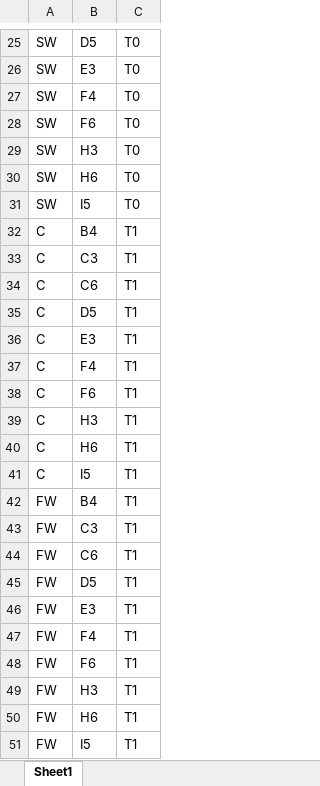
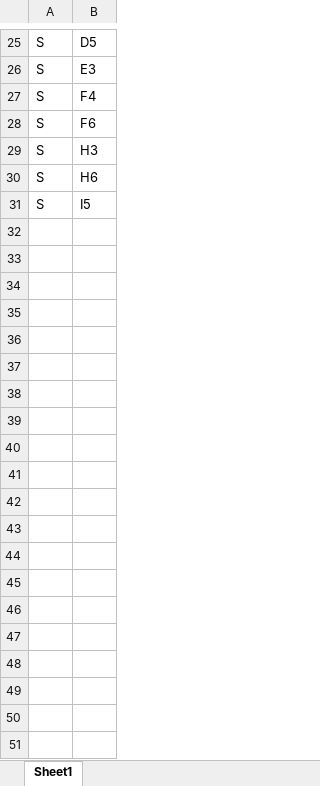
Before and after one commit to COMPASS-DOE/TEMPEST, an Excel workbook: Lysimeter/porewater_sites_complete_key.xlsx, sheet Sheet1, drawn as a sheet; only a part is shown, gaps mark what is left out; values as stored, in another font and other column widths than the file's, no borders; removed rows and columns are numbered as before the commit, all else as after; the diff covers the shown part only; the diff names each change by its address in the sheet, - before the commit and + after, or states it on an @@ line.

Commit message:
Update porewater_sites_complete_key.xlsx

```diff
--- a/Lysimeter/porewater_sites_complete_key.xlsx (sheet Sheet1)
+++ b/Lysimeter/porewater_sites_complete_key.xlsx (sheet Sheet1)
-column A, rows 25-31: all SW
+column A, rows 25-31: all S
-column C, rows 25-31: all T0
-row 32: C | B4 | T1
-row 33: C | C3 | T1
-row 34: C | C6 | T1
-row 35: C | D5 | T1
-row 36: C | E3 | T1
-row 37: C | F4 | T1
-row 38: C | F6 | T1
-row 39: C | H3 | T1
-row 40: C | H6 | T1
-row 41: C | I5 | T1
-row 42: FW | B4 | T1
-row 43: FW | C3 | T1
-row 44: FW | C6 | T1
-row 45: FW | D5 | T1
-row 46: FW | E3 | T1
-row 47: FW | F4 | T1
-row 48: FW | F6 | T1
-row 49: FW | H3 | T1
-row 50: FW | H6 | T1
-row 51: FW | I5 | T1
```
Also changed, not shown: 130 removed rows elsewhere in this sheet.
